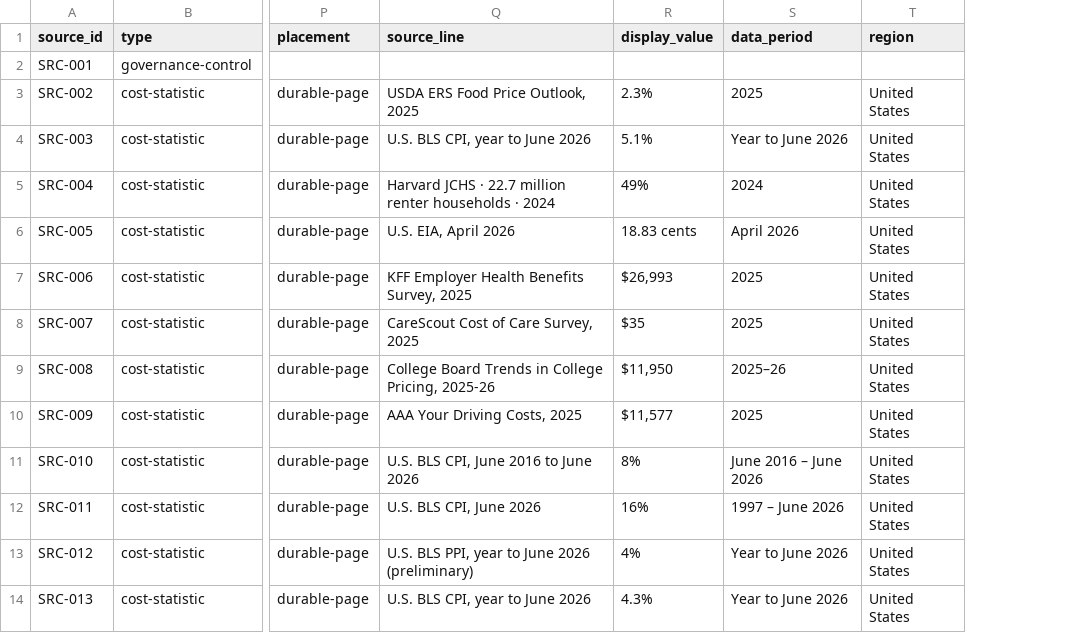
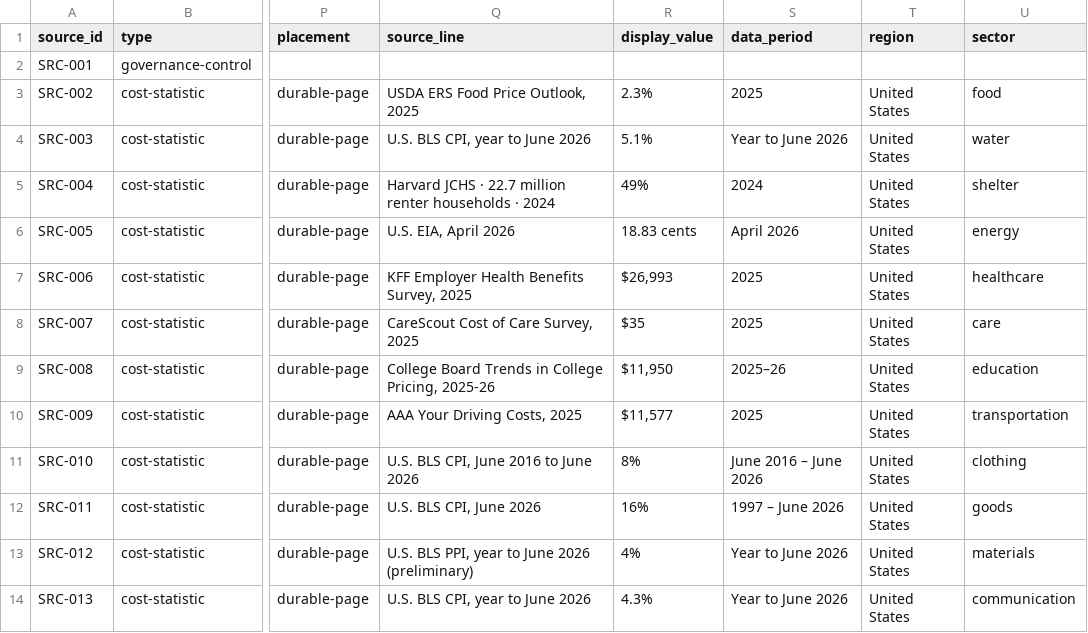
Before and after one commit to uncost-org/uncost, a CSV file: sources/register.csv, drawn as a sheet; only a part is shown, gaps mark what is left out; the diff names each change by its address in the sheet, - before the commit and + after, or states it on an @@ line.

```diff
--- a/sources/register.csv
+++ b/sources/register.csv
+column U (sector), rows 3-14: food | water | shelter | energy | healthcare | care | education | transportation | clothing | goods | materials | communication
```
Also changed, not shown: 8 other files.
